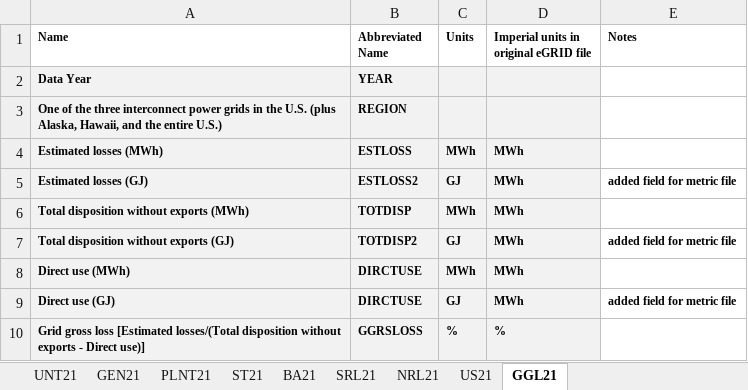
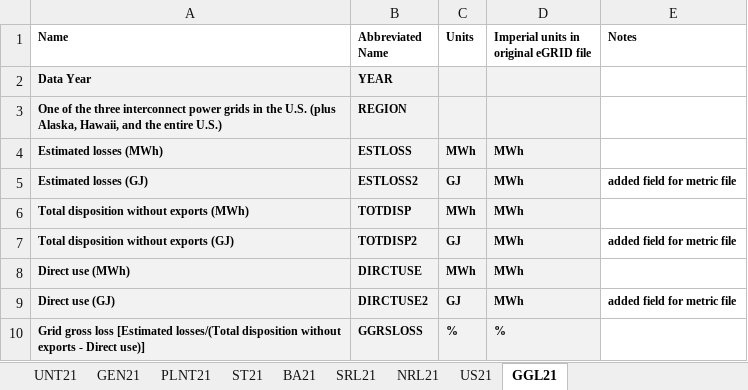
Before and after one commit to USEPA/egrid, an Excel workbook: data/static_tables/metric_structure.xlsx, sheet GGL21, drawn as a sheet; values as stored, in another font and other column widths than the file's, no borders; the diff names each change by its address in the sheet, - before the commit and + after, or states it on an @@ line.

Commit message:
Adding missing 2 in new metric label

```diff
--- a/data/static_tables/metric_structure.xlsx (sheet GGL21)
+++ b/data/static_tables/metric_structure.xlsx (sheet GGL21)
-B9 (Abbreviated Name): DIRCTUSE
+B9 (Abbreviated Name): DIRCTUSE2
```
